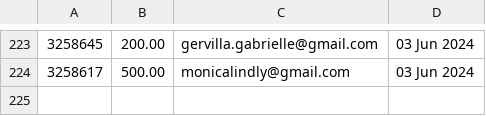
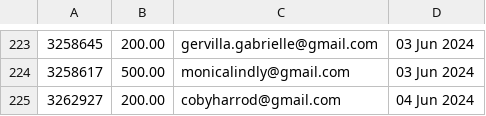
Before and after one commit to required777/TD-Testing-ffcsa_scripts, a CSV file: localline/data/order_data_PRODUCTION_fail.csv, drawn as a sheet; only a part is shown, gaps mark what is left out; the diff names each change by its address in the sheet, - before the commit and + after, or states it on an @@ line.

```diff
--- a/localline/data/order_data_PRODUCTION_fail.csv
+++ b/localline/data/order_data_PRODUCTION_fail.csv
+row 225: 3262927 | 200.00 | cobyharrod@gmail.com | 04 Jun 2024
```
Also changed, not shown: localline/data/order_data_PRODUCTION_success.csv.
